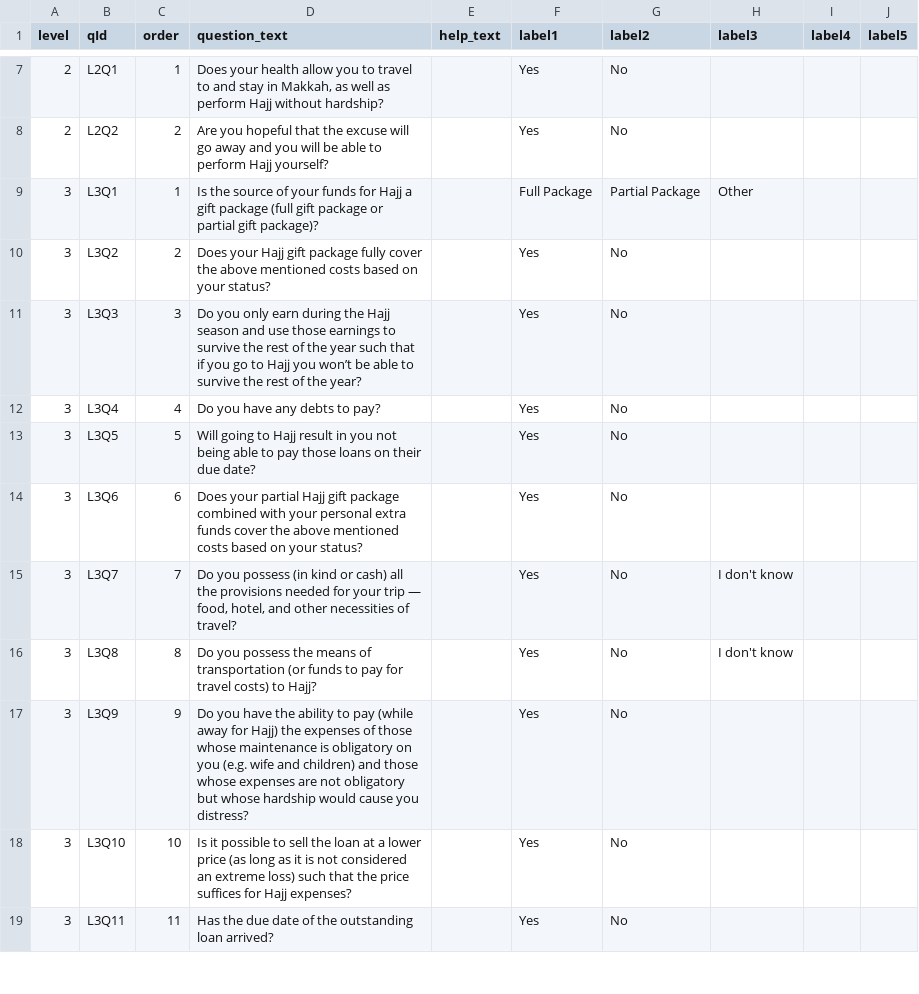
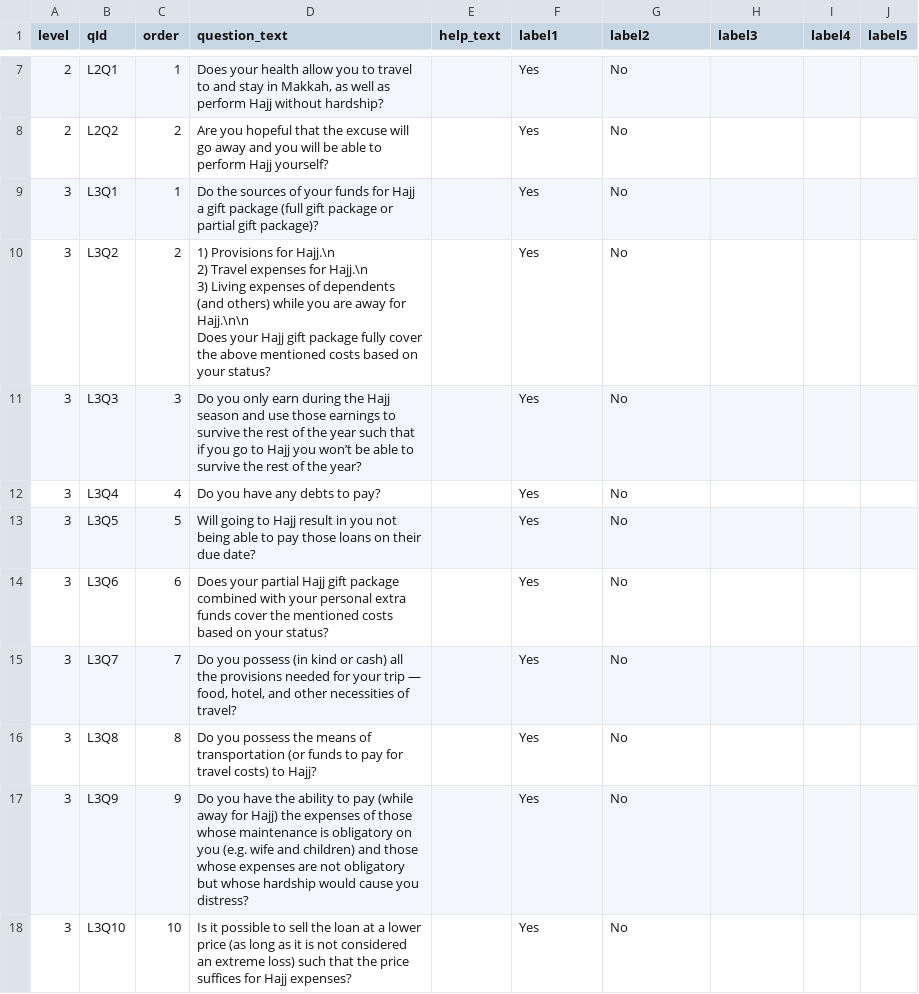
Before and after one commit to 1Jaffry1/Hajj-eligibility, a CSV file: csv/questions.csv, drawn as a sheet; only a part is shown, gaps mark what is left out; the shorter side is filled out with more unchanged rows.

```diff
--- a/csv/questions.csv
+++ b/csv/questions.csv
@@ -8,4 +8,8 @@ level,qId,order,question_text,help_text,label1,label2,label3,label4,label5
 2,L2Q2,2,Are you hopeful that the excuse will go away and you will be able to perform Hajj yourself?,,Yes,No,,,
-3,L3Q1,1,Is the source of your funds for Hajj a gift package (full gift package or partial gift package)?,,Full Package,Partial Package,Other,,
-3,L3Q2,2,Does your Hajj gift package fully cover the above mentioned costs based on your status?,,Yes,No,,,
+3,L3Q1,1,Do the sources of your funds for Hajj a gift package (full gift package or partial gift package)?,,Yes,No,,,
+3,L3Q2,2,"1) Provisions for Hajj.\n
+2) Travel expenses for Hajj.\n
+3) Living expenses of dependents (and others) while you are away for Hajj.\n\n
+
+Does your Hajj gift package fully cover the above mentioned costs based on your status?",,Yes,No,,,
 3,L3Q3,3,Do you only earn during the Hajj season and use those earnings to survive the rest of the year such that if you go to Hajj you won’t be able to survive the rest of the year?,,Yes,No,,,
@@ -13,5 +17,5 @@ level,qId,order,question_text,help_text,label1,label2,label3,label4,label5
 3,L3Q5,5,Will going to Hajj result in you not being able to pay those loans on their due date?,,Yes,No,,,
-3,L3Q6,6,Does your partial Hajj gift package combined with your personal extra funds cover the above mentioned costs based on your status?,,Yes,No,,,
-3,L3Q7,7,"Do you possess (in kind or cash) all the provisions needed for your trip — food, hotel, and other necessities of travel?",,Yes,No,I don't know,,
-3,L3Q8,8,Do you possess the means of transportation (or funds to pay for travel costs) to Hajj?,,Yes,No,I don't know,,
+3,L3Q6,6,Does your partial Hajj gift package combined with your personal extra funds cover the mentioned costs based on your status?,,Yes,No,,,
+3,L3Q7,7,"Do you possess (in kind or cash) all the provisions needed for your trip — food, hotel, and other necessities of travel?",,Yes,No,,,
+3,L3Q8,8,Do you possess the means of transportation (or funds to pay for travel costs) to Hajj?,,Yes,No,,,
 3,L3Q9,9,Do you have the ability to pay (while away for Hajj) the expenses of those whose maintenance is obligatory on you (e.g. wife and children) and those whose expenses are not obligatory but whose hardship would cause you distress?,,Yes,No,,,
```
Also changed, not shown: csv/rules.csv, public/csv/questions.csv, 4 other files.
